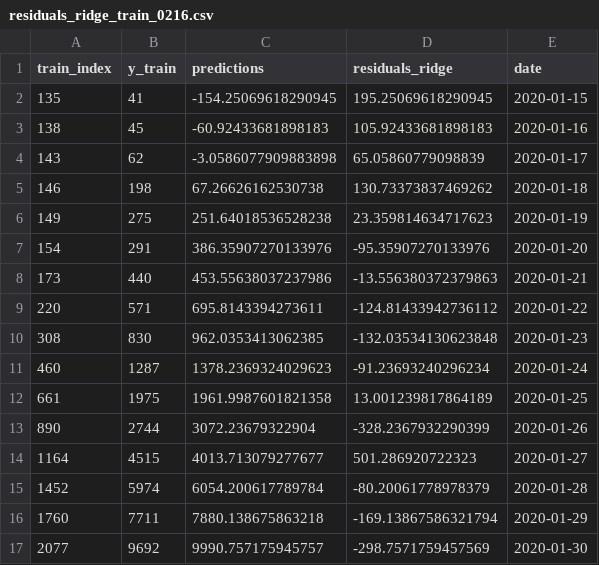
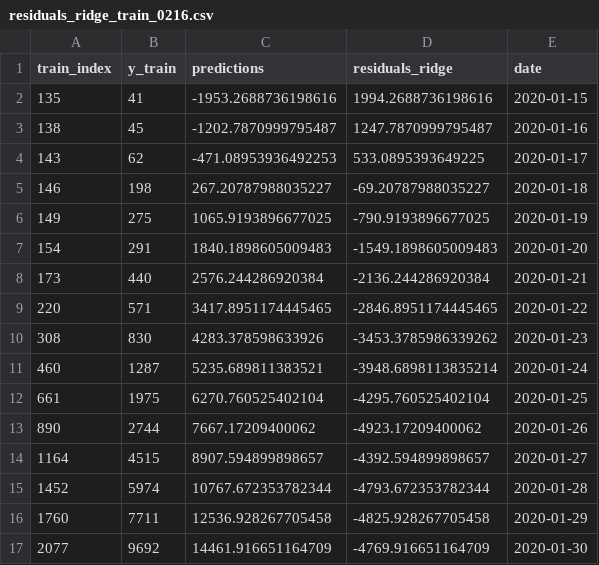
Before and after one commit to YiranJing/Coronavirus-Epidemic-COVID-19, a CSV file: Model 3/prediction/residuals_ridge_train_0216.csv, drawn as a sheet; only a part is shown; the diff covers the shown part only.

```diff
--- a/Model 3/prediction/residuals_ridge_train_0216.csv
+++ b/Model 3/prediction/residuals_ridge_train_0216.csv
@@ -1,17 +1,17 @@
 train_index,y_train,predictions,residuals_ridge,date
-135,41,-154.25069618290945,195.25069618290945,2020-01-15
-138,45,-60.92433681898183,105.92433681898183,2020-01-16
-143,62,-3.0586077909883898,65.05860779098839,2020-01-17
-146,198,67.26626162530738,130.73373837469262,2020-01-18
-149,275,251.64018536528238,23.359814634717623,2020-01-19
-154,291,386.35907270133976,-95.35907270133976,2020-01-20
-173,440,453.55638037237986,-13.556380372379863,2020-01-21
-220,571,695.8143394273611,-124.81433942736112,2020-01-22
-308,830,962.0353413062385,-132.03534130623848,2020-01-23
-460,1287,1378.2369324029623,-91.23693240296234,2020-01-24
-661,1975,1961.9987601821358,13.001239817864189,2020-01-25
-890,2744,3072.23679322904,-328.2367932290399,2020-01-26
-1164,4515,4013.713079277677,501.286920722323,2020-01-27
-1452,5974,6054.200617789784,-80.20061778978379,2020-01-28
-1760,7711,7880.138675863218,-169.13867586321794,2020-01-29
-2077,9692,9990.757175945757,-298.7571759457569,2020-01-30
+135,41,-1953.2688736198616,1994.2688736198616,2020-01-15
+138,45,-1202.7870999795487,1247.7870999795487,2020-01-16
+143,62,-471.08953936492253,533.0895393649225,2020-01-17
+146,198,267.20787988035227,-69.20787988035227,2020-01-18
+149,275,1065.9193896677025,-790.9193896677025,2020-01-19
+154,291,1840.1898605009483,-1549.1898605009483,2020-01-20
+173,440,2576.244286920384,-2136.244286920384,2020-01-21
+220,571,3417.8951174445465,-2846.8951174445465,2020-01-22
+308,830,4283.378598633926,-3453.3785986339262,2020-01-23
+460,1287,5235.689811383521,-3948.6898113835214,2020-01-24
+661,1975,6270.760525402104,-4295.760525402104,2020-01-25
+890,2744,7667.17209400062,-4923.17209400062,2020-01-26
+1164,4515,8907.594899898657,-4392.594899898657,2020-01-27
+1452,5974,10767.672353782344,-4793.672353782344,2020-01-28
+1760,7711,12536.928267705458,-4825.928267705458,2020-01-29
+2077,9692,14461.916651164709,-4769.916651164709,2020-01-30
```
Also changed, not shown: 5 added rows and 20 edited cells elsewhere in this file, Model 3/prediction/residuals_ridge_test_0216.csv, 18 other files.
